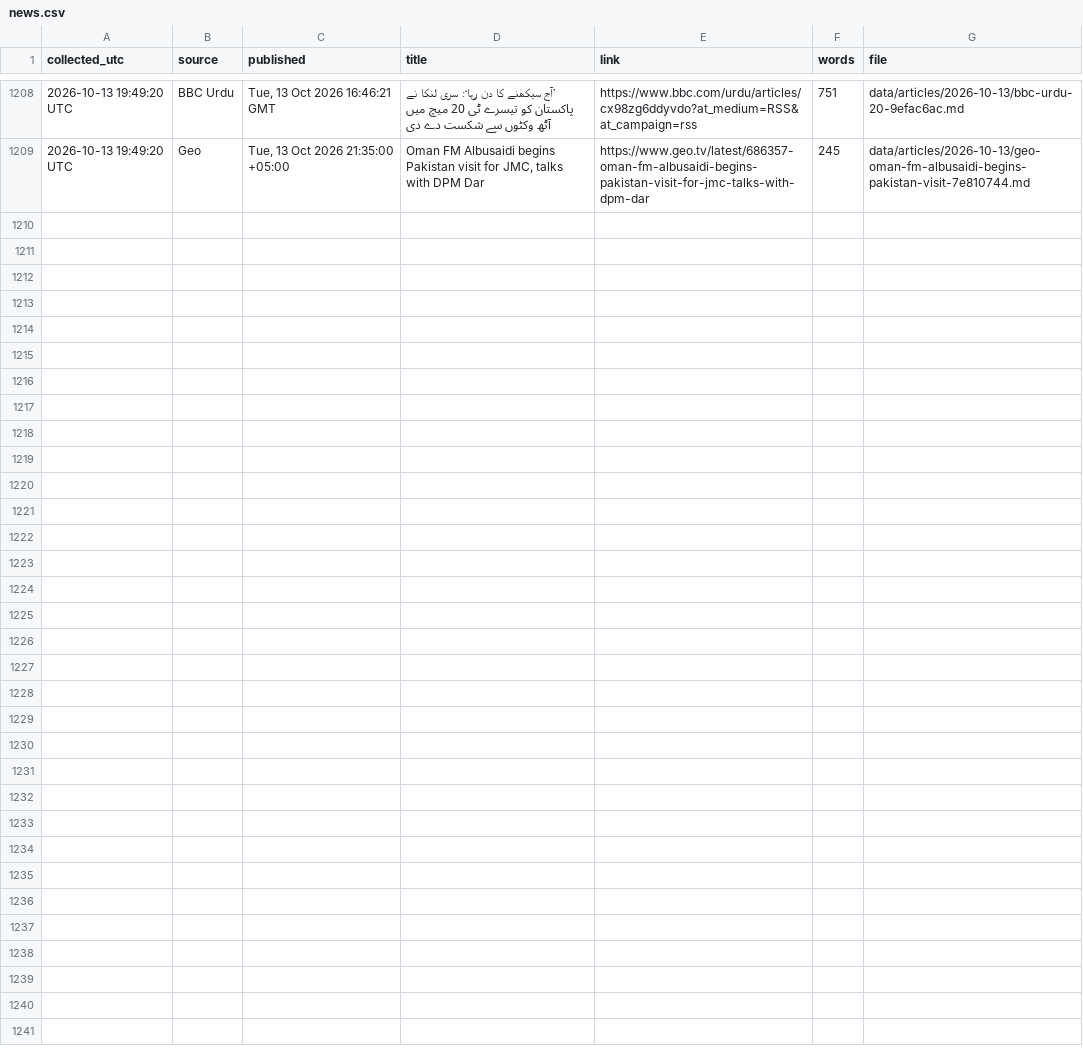
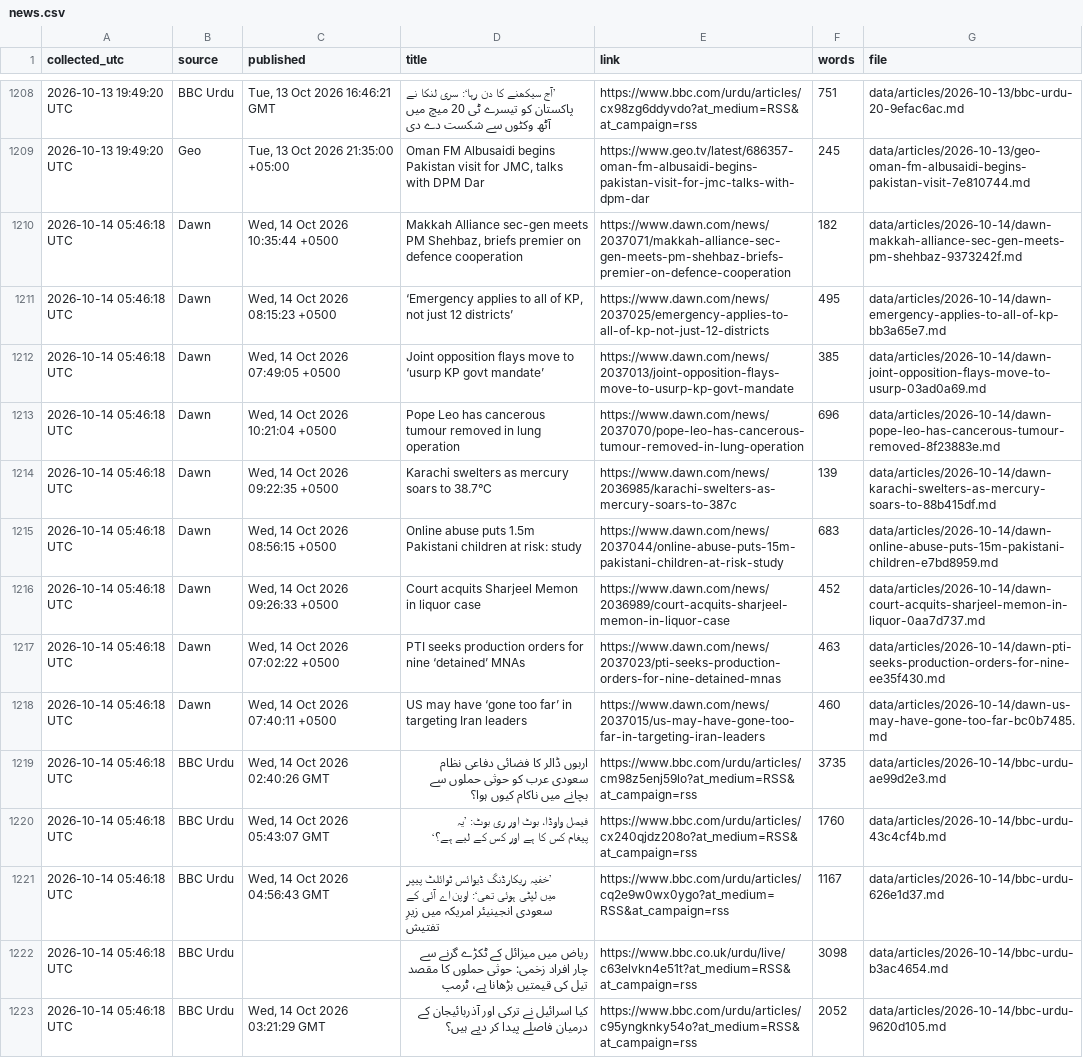
Before and after one commit to galiraza/github-actions-demo, a CSV file: data/news.csv, drawn as a sheet; only a part is shown, gaps mark what is left out.

```diff
--- a/data/news.csv
+++ b/data/news.csv
@@ -1209 +1209,15 @@ collected_utc,source,published,title,link,words,file
 2026-10-13 19:49:20 UTC,Geo,"Tue, 13 Oct 2026 21:35:00 +05:00","Oman FM Albusaidi begins Pakistan visit for JMC, talks with DPM Dar",https://www.geo.tv/latest/686357-oman-fm-albusaidi-begins-pakistan-visit-for-jmc-talks-with-dpm-dar,245,data/articles/2026-10-13/geo-oman-fm-albusaidi-begins-pakistan-visit-7e810744.md
+2026-10-14 05:46:18 UTC,Dawn,"Wed, 14 Oct 2026 10:35:44 +0500","Makkah Alliance sec-gen meets PM Shehbaz, briefs premier on defence cooperation",https://www.dawn.com/news/2037071/makkah-alliance-sec-gen-meets-pm-shehbaz-briefs-premier-on-defence-cooperation,182,data/articles/2026-10-14/dawn-makkah-alliance-sec-gen-meets-pm-shehbaz-9373242f.md
+2026-10-14 05:46:18 UTC,Dawn,"Wed, 14 Oct 2026 08:15:23 +0500","‘Emergency applies to all of KP, not just 12 districts’",https://www.dawn.com/news/2037025/emergency-applies-to-all-of-kp-not-just-12-districts,495,data/articles/2026-10-14/dawn-emergency-applies-to-all-of-kp-bb3a65e7.md
+2026-10-14 05:46:18 UTC,Dawn,"Wed, 14 Oct 2026 07:49:05 +0500",Joint opposition flays move to ‘usurp KP govt mandate’,https://www.dawn.com/news/2037013/joint-opposition-flays-move-to-usurp-kp-govt-mandate,385,data/articles/2026-10-14/dawn-joint-opposition-flays-move-to-usurp-03ad0a69.md
+2026-10-14 05:46:18 UTC,Dawn,"Wed, 14 Oct 2026 10:21:04 +0500",Pope Leo has cancerous tumour removed in lung operation,https://www.dawn.com/news/2037070/pope-leo-has-cancerous-tumour-removed-in-lung-operation,696,data/articles/2026-10-14/dawn-pope-leo-has-cancerous-tumour-removed-8f23883e.md
+2026-10-14 05:46:18 UTC,Dawn,"Wed, 14 Oct 2026 09:22:35 +0500",Karachi swelters as mercury soars to 38.7°C,https://www.dawn.com/news/2036985/karachi-swelters-as-mercury-soars-to-387c,139,data/articles/2026-10-14/dawn-karachi-swelters-as-mercury-soars-to-88b415df.md
+2026-10-14 05:46:18 UTC,Dawn,"Wed, 14 Oct 2026 08:56:15 +0500",Online abuse puts 1.5m Pakistani children at risk: study,https://www.dawn.com/news/2037044/online-abuse-puts-15m-pakistani-children-at-risk-study,683,data/articles/2026-10-14/dawn-online-abuse-puts-15m-pakistani-children-e7bd8959.md
+2026-10-14 05:46:18 UTC,Dawn,"Wed, 14 Oct 2026 09:26:33 +0500",Court acquits Sharjeel Memon in liquor case,https://www.dawn.com/news/2036989/court-acquits-sharjeel-memon-in-liquor-case,452,data/articles/2026-10-14/dawn-court-acquits-sharjeel-memon-in-liquor-0aa7d737.md
+2026-10-14 05:46:18 UTC,Dawn,"Wed, 14 Oct 2026 07:02:22 +0500",PTI seeks production orders for nine ‘detained’ MNAs,https://www.dawn.com/news/2037023/pti-seeks-production-orders-for-nine-detained-mnas,463,data/articles/2026-10-14/dawn-pti-seeks-production-orders-for-nine-ee35f430.md
+2026-10-14 05:46:18 UTC,Dawn,"Wed, 14 Oct 2026 07:40:11 +0500",US may have ‘gone too far’ in targeting Iran leaders,https://www.dawn.com/news/2037015/us-may-have-gone-too-far-in-targeting-iran-leaders,460,data/articles/2026-10-14/dawn-us-may-have-gone-too-far-bc0b7485.md
+2026-10-14 05:46:18 UTC,BBC Urdu,"Wed, 14 Oct 2026 02:40:26 GMT",اربوں ڈالر کا فضائی دفاعی نظام سعودی عرب کو حوثی حملوں سے بچانے میں ناکام کیوں ہوا؟,https://www.bbc.com/urdu/articles/cm98z5enj59lo?at_medium=RSS&at_campaign=rss,3735,data/articles/2026-10-14/bbc-urdu-ae99d2e3.md
+2026-10-14 05:46:18 UTC,BBC Urdu,"Wed, 14 Oct 2026 05:43:07 GMT",فیصل واوڈا، بوٹ اور ری بوٹ: ’یہ پیغام کس کا ہے اور کس کے لیے ہے؟‘,https://www.bbc.com/urdu/articles/cx240qjdz208o?at_medium=RSS&at_campaign=rss,1760,data/articles/2026-10-14/bbc-urdu-43c4cf4b.md
+2026-10-14 05:46:18 UTC,BBC Urdu,"Wed, 14 Oct 2026 04:56:43 GMT",’خفیہ ریکارڈنگ ڈیوائس ٹوائلٹ پیپر میں لپٹی ہوئی تھی‘: اوپن اے آئی کے سعودی انجینیئر امریکہ میں زیرِ تفتیش,https://www.bbc.com/urdu/articles/cq2e9w0wx0ygo?at_medium=RSS&at_campaign=rss,1167,data/articles/2026-10-14/bbc-urdu-626e1d37.md
+2026-10-14 05:46:18 UTC,BBC Urdu,,ریاض میں میزائل کے ٹکڑے گرنے سے چار افراد زخمی: حوثی حملوں کا مقصد تیل کی قیمتیں بڑھانا ہے، ٹرمپ,https://www.bbc.co.uk/urdu/live/c63elvkn4e51t?at_medium=RSS&at_campaign=rss,3098,data/articles/2026-10-14/bbc-urdu-b3ac4654.md
+2026-10-14 05:46:18 UTC,BBC Urdu,"Wed, 14 Oct 2026 03:21:29 GMT",کیا اسرائیل نے ترکی اور آذربائیجان کے درمیان فاصلے پیدا کر دیے ہیں؟,https://www.bbc.com/urdu/articles/c95yngknky54o?at_medium=RSS&at_campaign=rss,2052,data/articles/2026-10-14/bbc-urdu-9620d105.md
```
Also changed, not shown: 15 other files.
